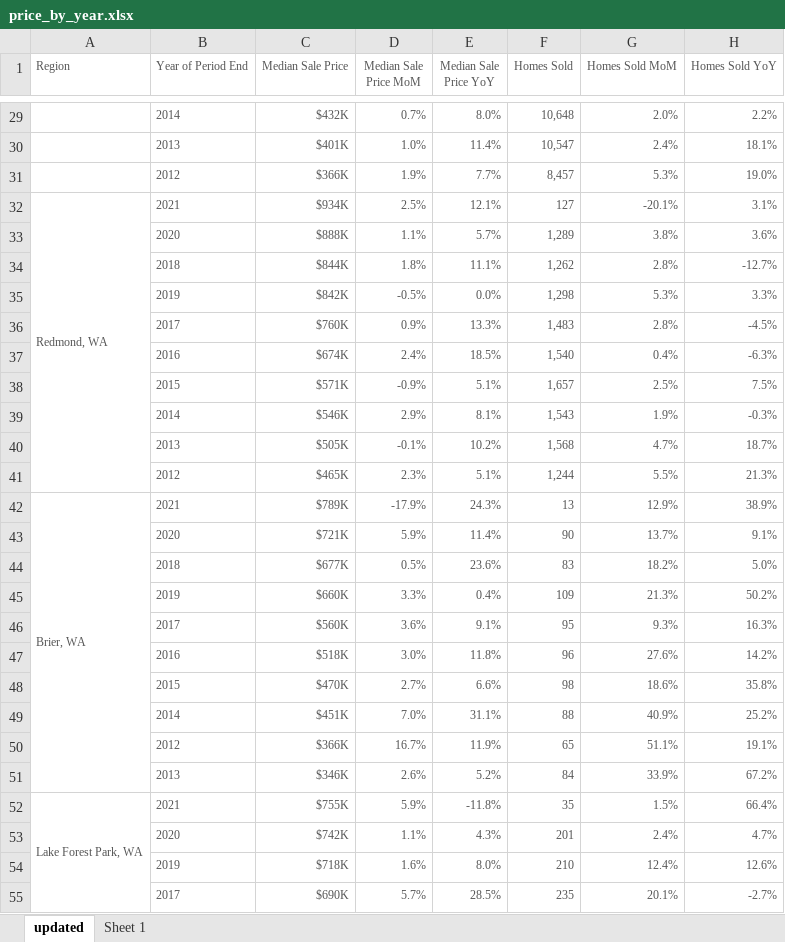
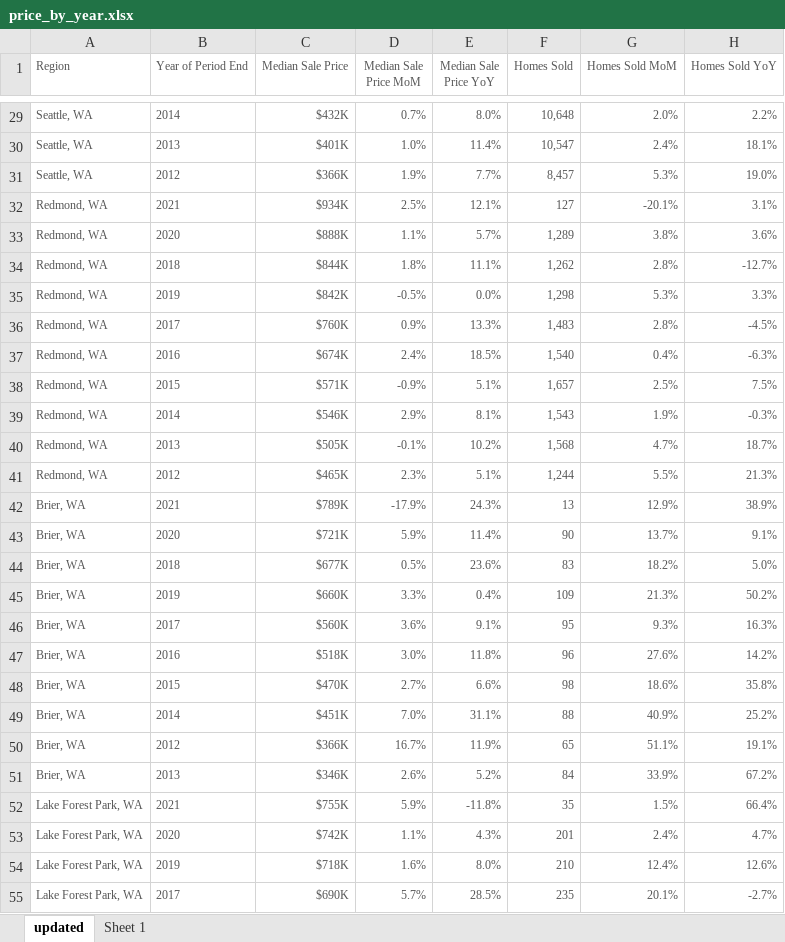
Before and after one commit to somyapanda/fintech-project-1, an Excel workbook: Resources/price_by_year.xlsx, sheet updated, drawn as a sheet; only a part is shown, gaps mark what is left out; values as stored, in another font and other column widths than the file's, no borders; the diff covers the shown part only; the diff names each change by its address in the sheet, - before the commit and + after, or states it on an @@ line.

```diff
--- a/Resources/price_by_year.xlsx (sheet updated)
+++ b/Resources/price_by_year.xlsx (sheet updated)
-A29:A31 (Region): (empty)
+A29:A31 (Region): Seattle, WA
-A32:A41 merged
-A33:A41 (Region): (empty)
+A33:A41 (Region): Redmond, WA
-A42:A51 merged
-A43:A51 (Region): (empty)
+A43:A51 (Region): Brier, WA
-A52:A61 merged
-A53:A55 (Region): (empty)
+A53:A55 (Region): Lake Forest Park, WA
```
Also changed, not shown: 318 edited cells and merged cells elsewhere in this sheet, 2 other files.
